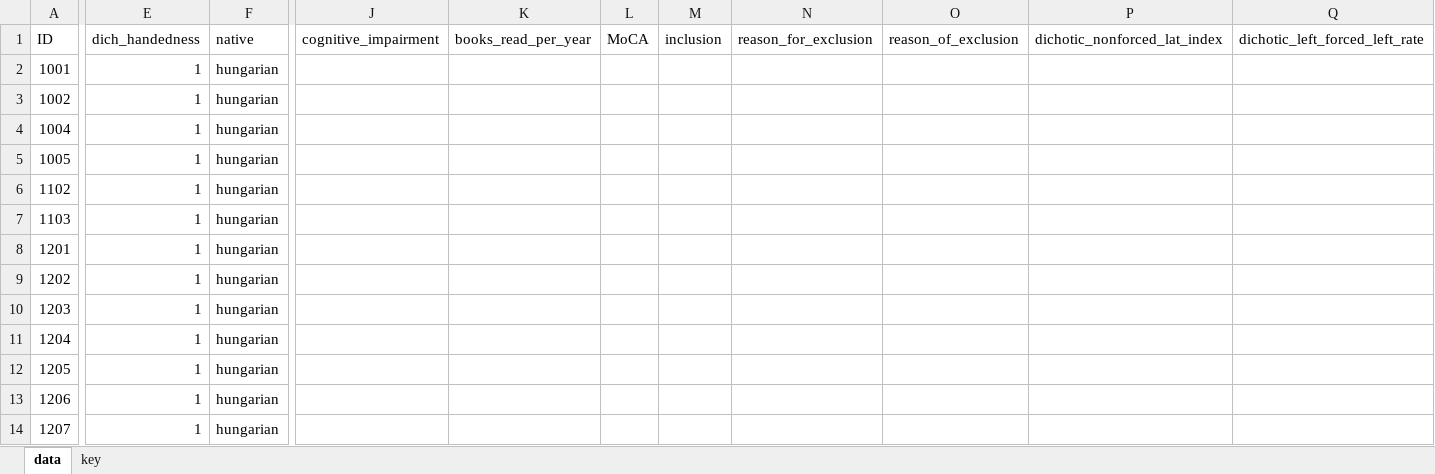
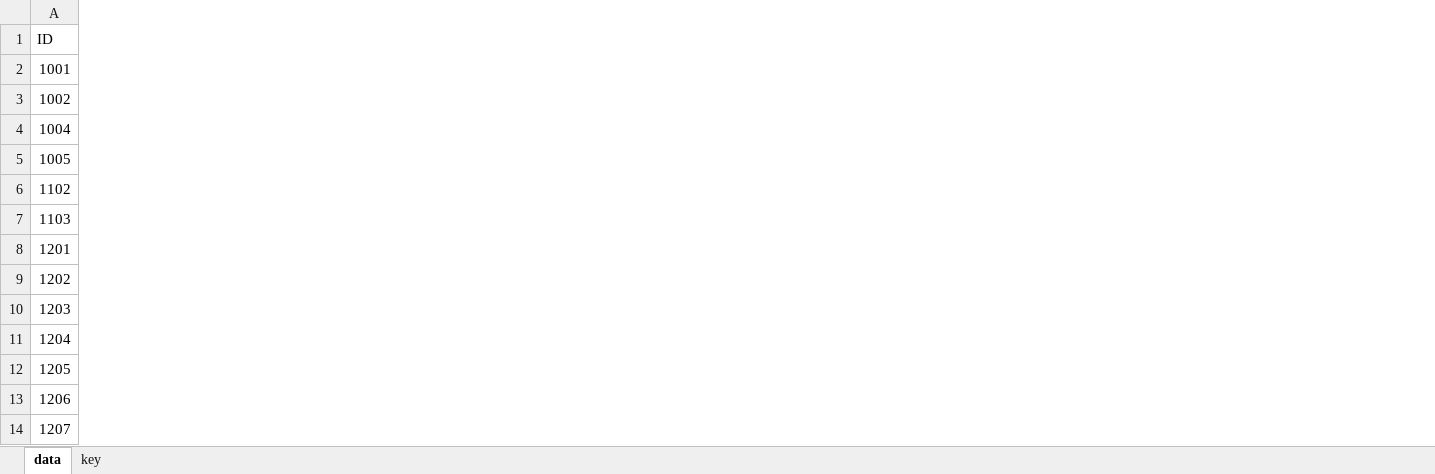
Before and after one commit to krisztinasara/SL-and-IDs-in-language-2025, an Excel workbook: SEM/dataframes/filtered_SEM_df.xlsx, sheet data, drawn as a sheet; only a part is shown, gaps mark what is left out; values as stored, in another font and other column widths than the file's, no borders; the diff covers the shown part only; the diff names each change by its address in the sheet, - before the commit and + after, or states it on an @@ line.

Commit message:
updated supplementary terminology and dataset
kiszedtem a nem használt változókat a táblázatból, javítottam a változók nevét

```diff
--- a/SEM/dataframes/filtered_SEM_df.xlsx (sheet data)
+++ b/SEM/dataframes/filtered_SEM_df.xlsx (sheet data)
-column E (dich_handedness), rows 2-14: all 1
-column F (native), rows 2-14: all hungarian
-column J (cognitive_impairment), empty
-column K (books_read_per_year), empty
-column L (MoCA), empty
-column M (inclusion), empty
-column N (reason_for_exclusion), empty
-column O (reason_of_exclusion), empty
-column P (dichotic_nonforced_lat_index), empty
-column Q (dichotic_left_forced_left_rate), empty
```
Also changed, not shown: 23 removed columns elsewhere in this sheet, sheet key, 4 other files.
